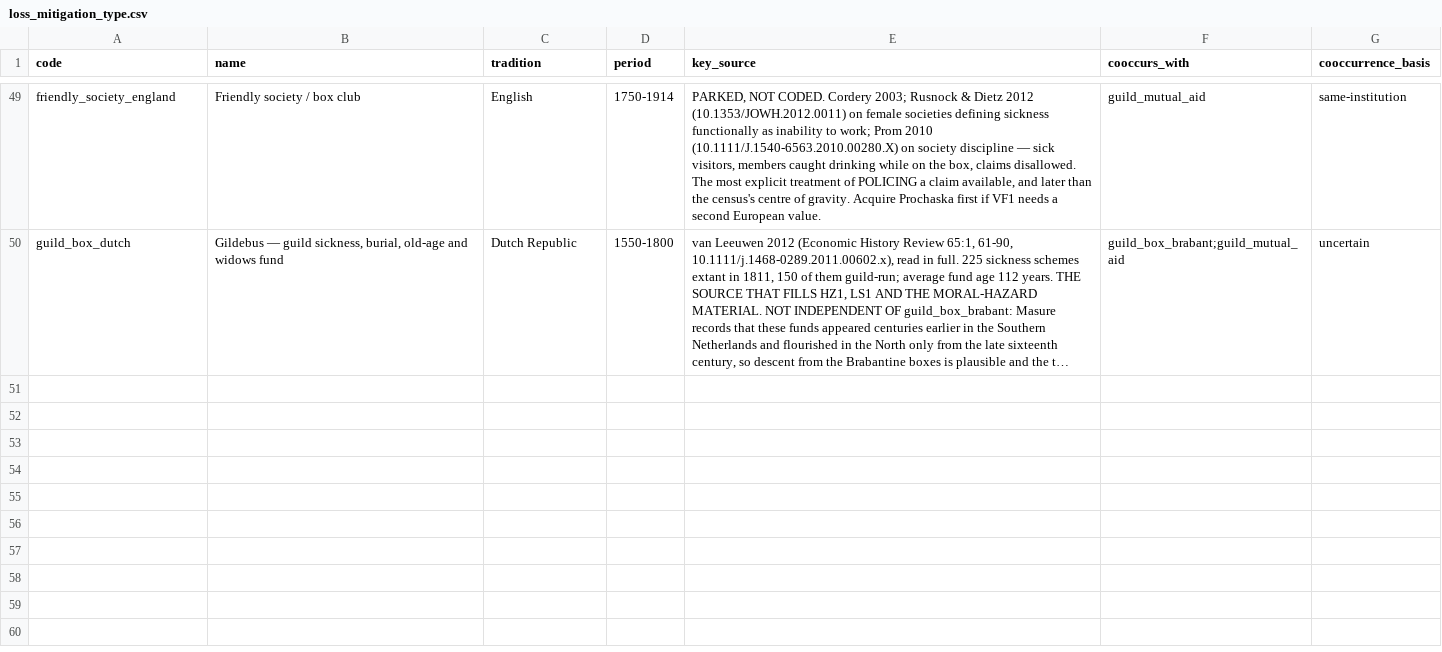
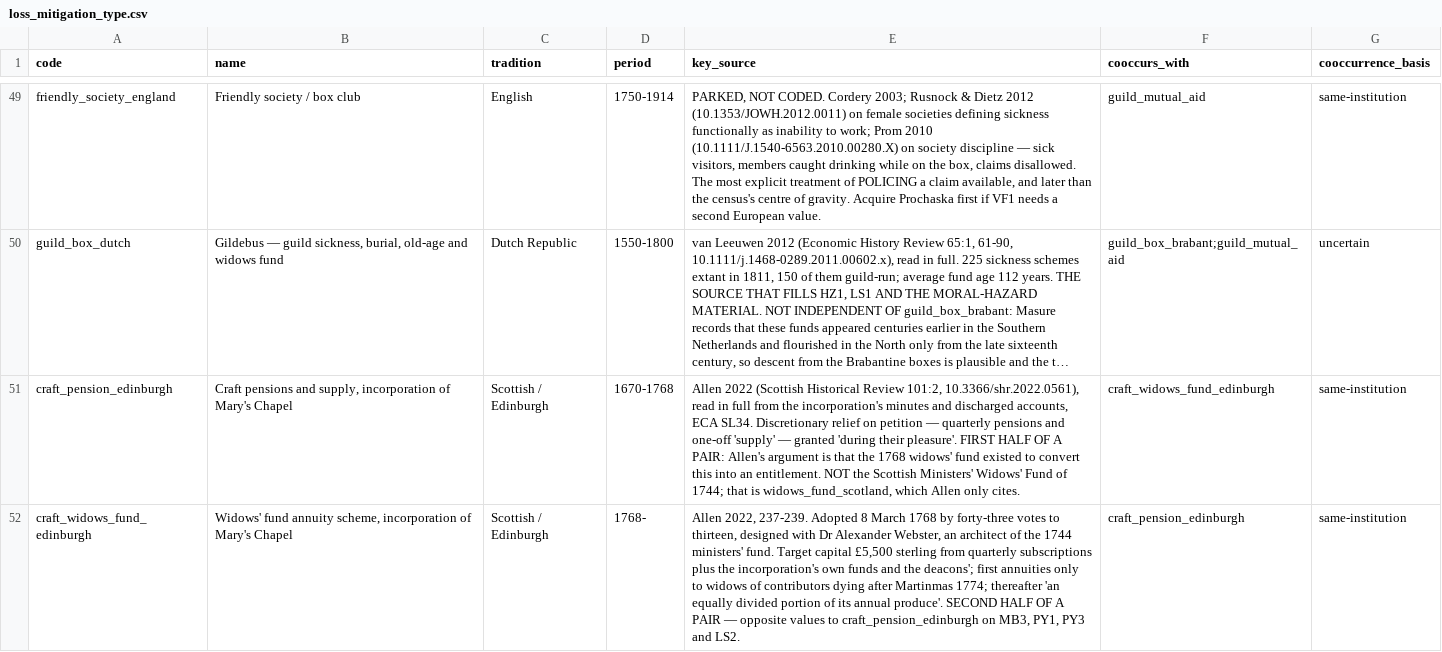
Before and after one commit to michaelschiltz/HistorEE_codebooks, a CSV file: vocabularies/loss_mitigation_type.csv, drawn as a sheet; only a part is shown, gaps mark what is left out; long unchanged cells end in …; the diff names each change by its address in the sheet, - before the commit and + after, or states it on an @@ line.

```diff
--- a/vocabularies/loss_mitigation_type.csv
+++ b/vocabularies/loss_mitigation_type.csv
+row 51: craft_pension_edinburgh | Craft pensions and supply, incorporation of Mary's Chapel | Scottish / Edinburgh | 1670-1768 | Allen 2022 (Scottish Historical Review 101:2, 10.3366/shr.2022.0561), read in full from the incorporation's minutes and discharged accounts, ECA SL34. Discretionary relief on petition — quarterly pensions and one-off 'supply' — granted 'during their pleasure'. FIRST HALF OF A PAIR: Allen's argument is that the 1768 widows' fund existed to convert this into an entitlement. NOT the Scottish Ministers' Widows' Fund of 1744; that is widows_fund_scotland, which Allen only cites. | craft_widows_fund_edinburgh | same-institution
+row 52: craft_widows_fund_edinburgh | Widows' fund annuity scheme, incorporation of Mary's Chapel | Scottish / Edinburgh | 1768- | Allen 2022, 237-239. Adopted 8 March 1768 by forty-three votes to thirteen, designed with Dr Alexander Webster, an architect of the 1744 ministers' fund. Target capital £5,500 sterling from quarterly subscriptions plus the incorporation's own funds and the deacons'; first annuities only to widows of contributors dying after Martinmas 1774; thereafter 'an equally divided portion of its annual produce'. SECOND HALF OF A PAIR — opposite values to craft_pension_edinburgh on MB3, PY1, PY3 and LS2. | craft_pension_edinburgh | same-institution
```
Also changed, not shown: 6 other files.
